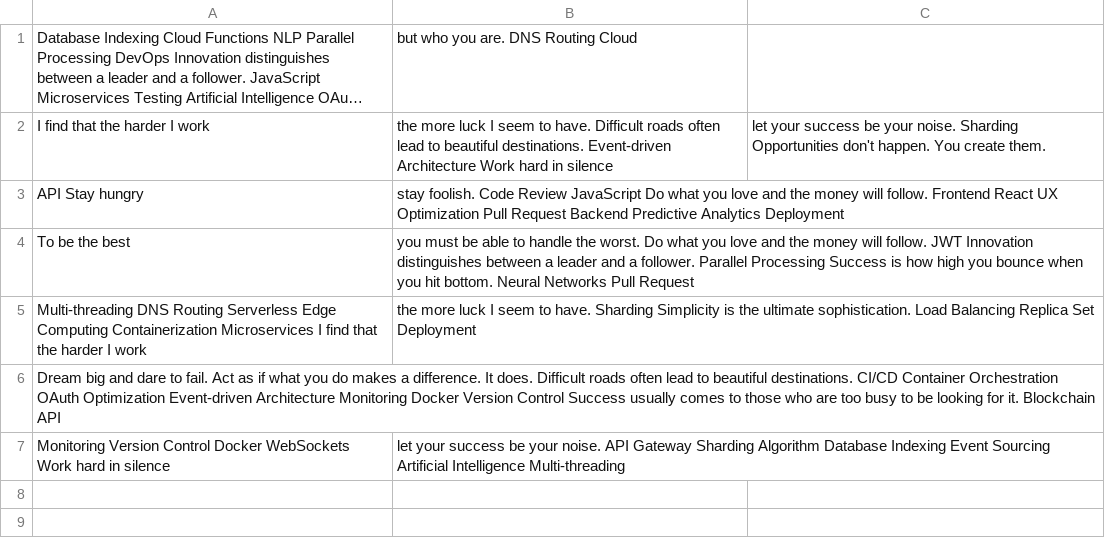
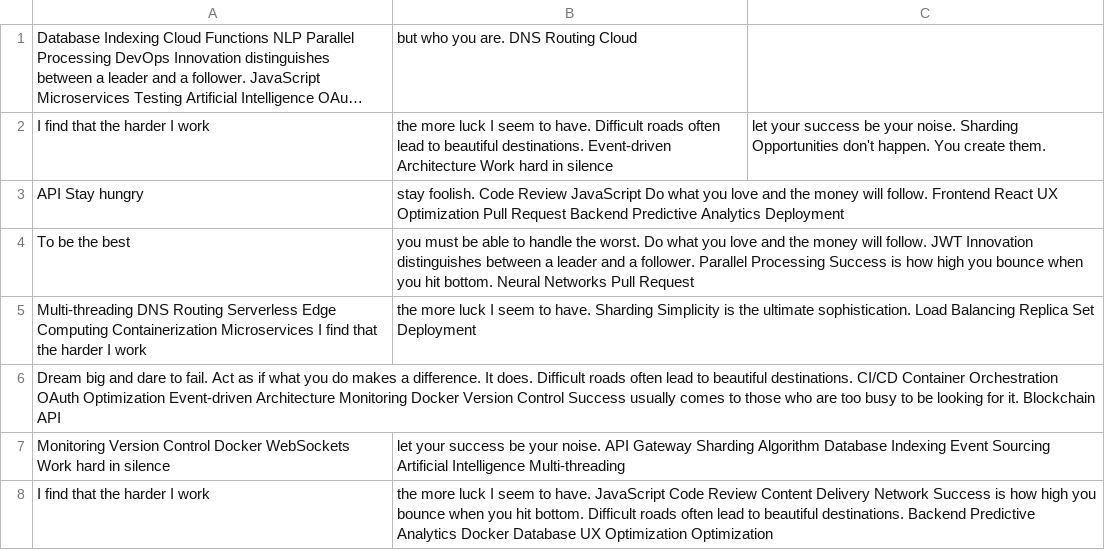
Before and after one commit to fluid-bipedal/Voran-6932, a CSV file: scripts/mock_data.csv, drawn as a sheet; long unchanged cells end in ….

Commit message:
Updated scripts

```diff
--- a/scripts/mock_data.csv
+++ b/scripts/mock_data.csv
@@ -7 +7,2 @@ Dream big and dare to fail. Act as if what you do makes a difference. It does. D
 Monitoring Version Control Docker WebSockets Work hard in silence, let your success be your noise. API Gateway Sharding Algorithm Database Indexing Event Sourcing Artificial Intelligence Multi-threading
+I find that the harder I work, the more luck I seem to have. JavaScript Code Review Content Delivery Network Success is how high you bounce when you hit bottom. Difficult roads often lead to beautiful destinations. Backend Predictive Analytics Docker Database UX Optimization Optimization
```
Also changed, not shown: 3 other files.
